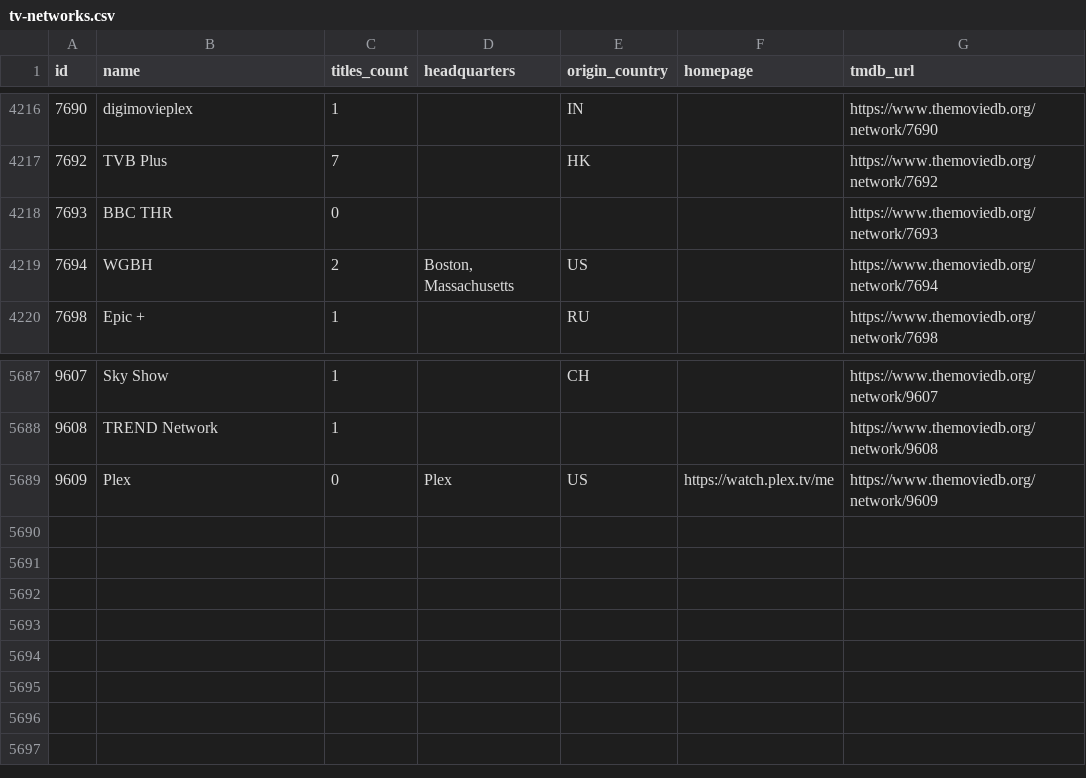
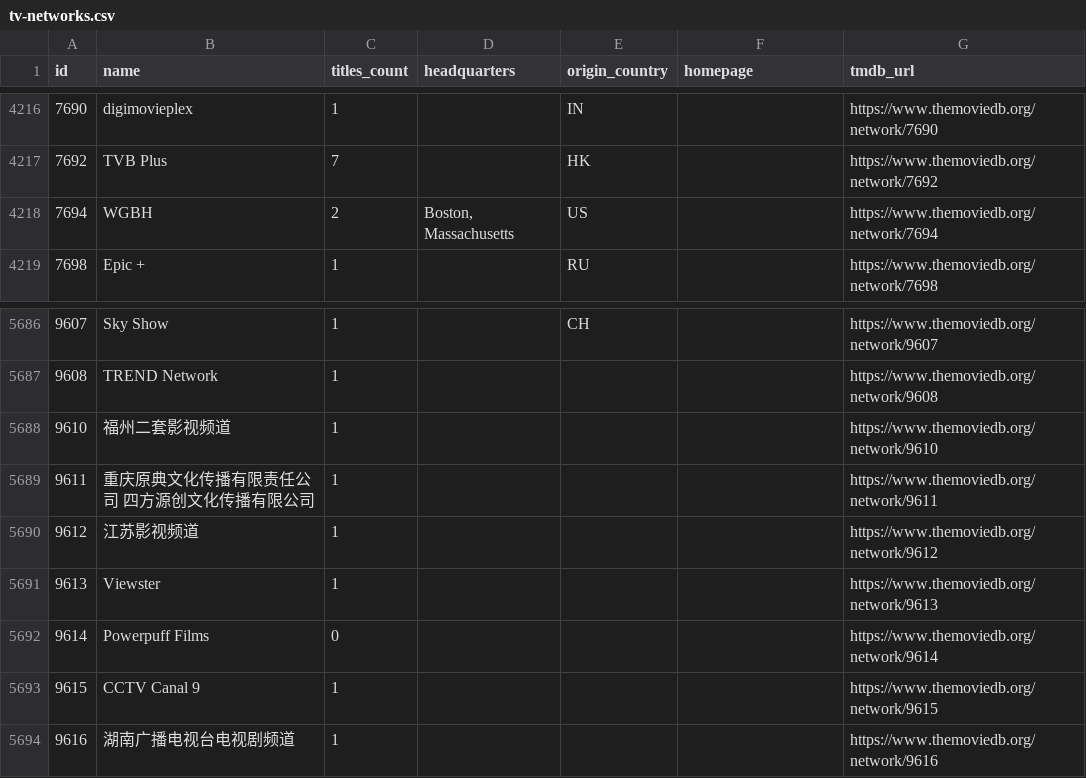
Before and after one commit to davecollections/tmdb-id-lookup, a CSV file: data/tv-networks.csv, drawn as a sheet; only a part is shown, gaps mark what is left out.

```diff
--- a/data/tv-networks.csv
+++ b/data/tv-networks.csv
@@ -4217,3 +4217,2 @@ id,name,titles_count,headquarters,origin_country,homepage,tmdb_url
 7692,TVB Plus,7,,HK,,https://www.themoviedb.org/network/7692
-7693,BBC THR,0,,,,https://www.themoviedb.org/network/7693
 7694,WGBH,2,"Boston, Massachusetts",US,,https://www.themoviedb.org/network/7694
@@ -5688,2 +5687,8 @@ id,name,titles_count,headquarters,origin_country,homepage,tmdb_url
 9608,TREND Network,1,,,,https://www.themoviedb.org/network/9608
-9609,Plex,0,Plex,US,https://watch.plex.tv/me,https://www.themoviedb.org/network/9609
+9610,福州二套影视频道,1,,,,https://www.themoviedb.org/network/9610
+9611,重庆原典文化传播有限责任公司 四方源创文化传播有限公司,1,,,,https://www.themoviedb.org/network/9611
+9612,江苏影视频道,1,,,,https://www.themoviedb.org/network/9612
+9613,Viewster,1,,,,https://www.themoviedb.org/network/9613
+9614,Powerpuff Films,0,,,,https://www.themoviedb.org/network/9614
+9615,CCTV Canal 9,1,,,,https://www.themoviedb.org/network/9615
+9616,湖南广播电视台电视剧频道,1,,,,https://www.themoviedb.org/network/9616
```
Also changed, not shown: 3 other files.
